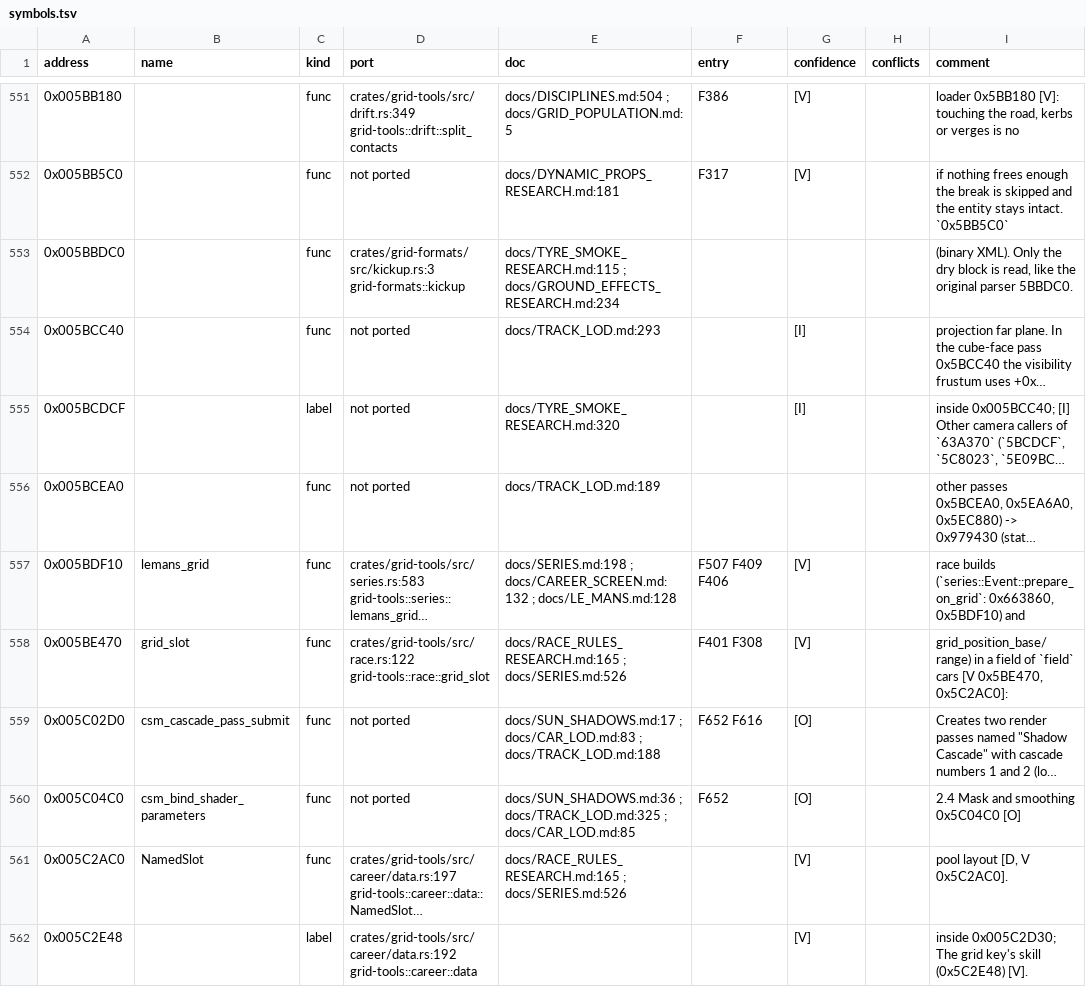
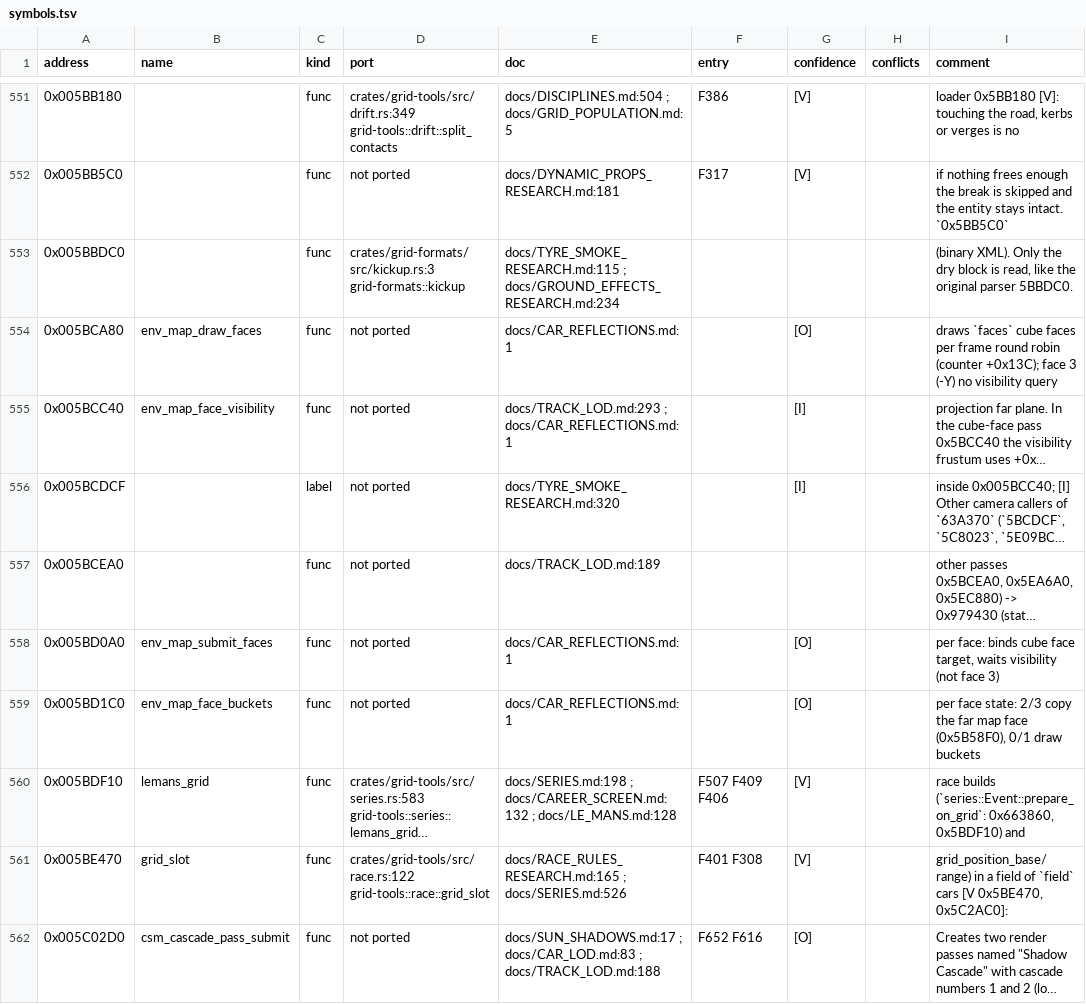
Before and after one commit to PipeKnight/drig-race-driver, a TSV file: docs/re/symbols.tsv, drawn as a sheet; only a part is shown, gaps mark what is left out; the shorter side is filled out with more unchanged rows; long unchanged cells end in …; addresses are those after the commit; the diff covers the shown part only; the diff names each change by its address in the sheet, - before the commit and + after, or states it on an @@ line.

Commit message:
F660 Car reflections: the original's environment map and the plan

```diff
--- a/docs/re/symbols.tsv
+++ b/docs/re/symbols.tsv
+row 554: 0x005BCA80 | env_map_draw_faces | func | not ported | docs/CAR_REFLECTIONS.md:1 |  | [O] |  | draws `faces` cube faces per frame round robin (counter +0x13C); face 3 (-Y) no visibility query
-B555 (name): (empty)
+B555 (name): env_map_face_visibility
-E555 (doc): docs/TRACK_LOD.md:293
+E555 (doc): docs/TRACK_LOD.md:293 ; docs/CAR_REFLECTIONS.md:1
+row 558: 0x005BD0A0 | env_map_submit_faces | func | not ported | docs/CAR_REFLECTIONS.md:1 |  | [O] |  | per face: binds cube face target, waits visibility (not face 3)
+row 559: 0x005BD1C0 | env_map_face_buckets | func | not ported | docs/CAR_REFLECTIONS.md:1 |  | [O] |  | per face state: 2/3 copy the far map face (0x5B58F0), 0/1 draw buckets
```
Also changed, not shown: 2 added rows elsewhere in this file, 6 other files.
